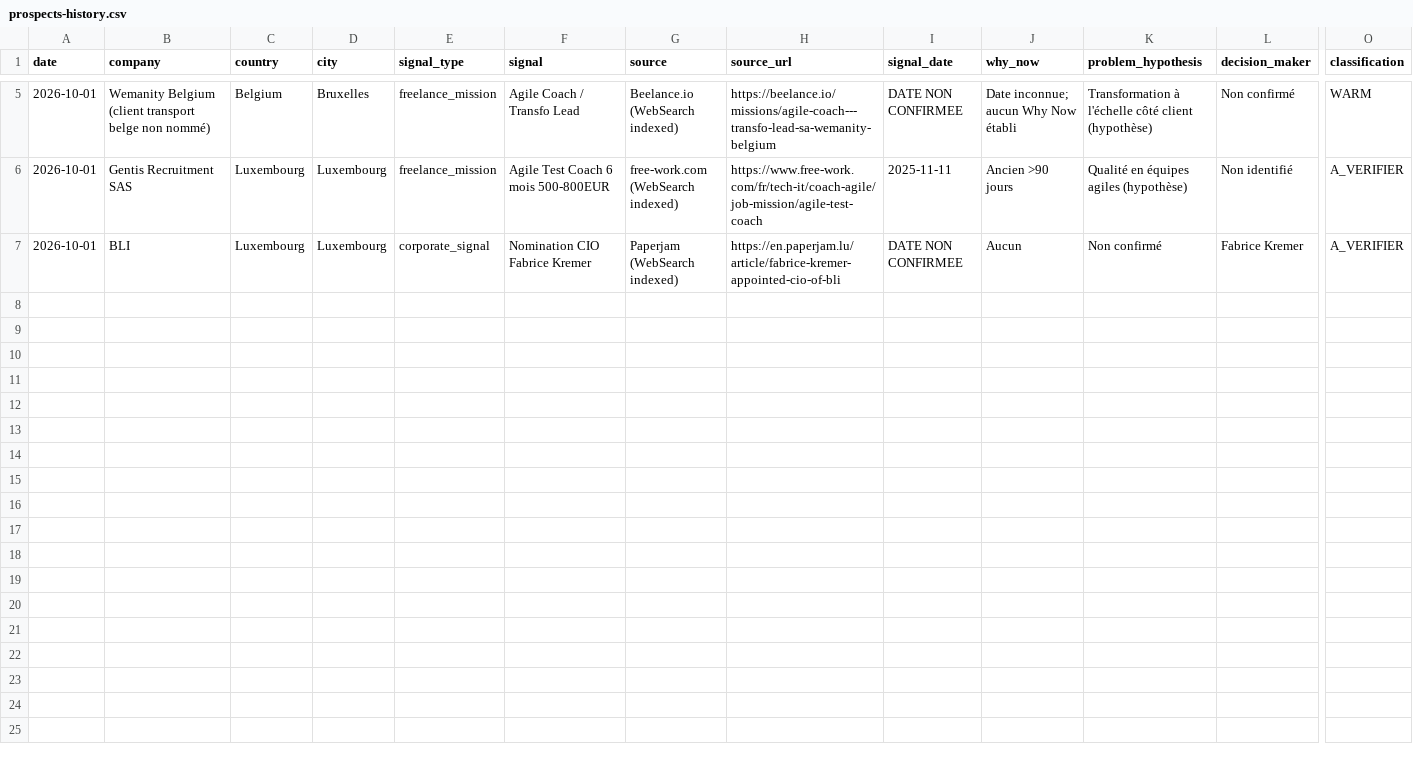
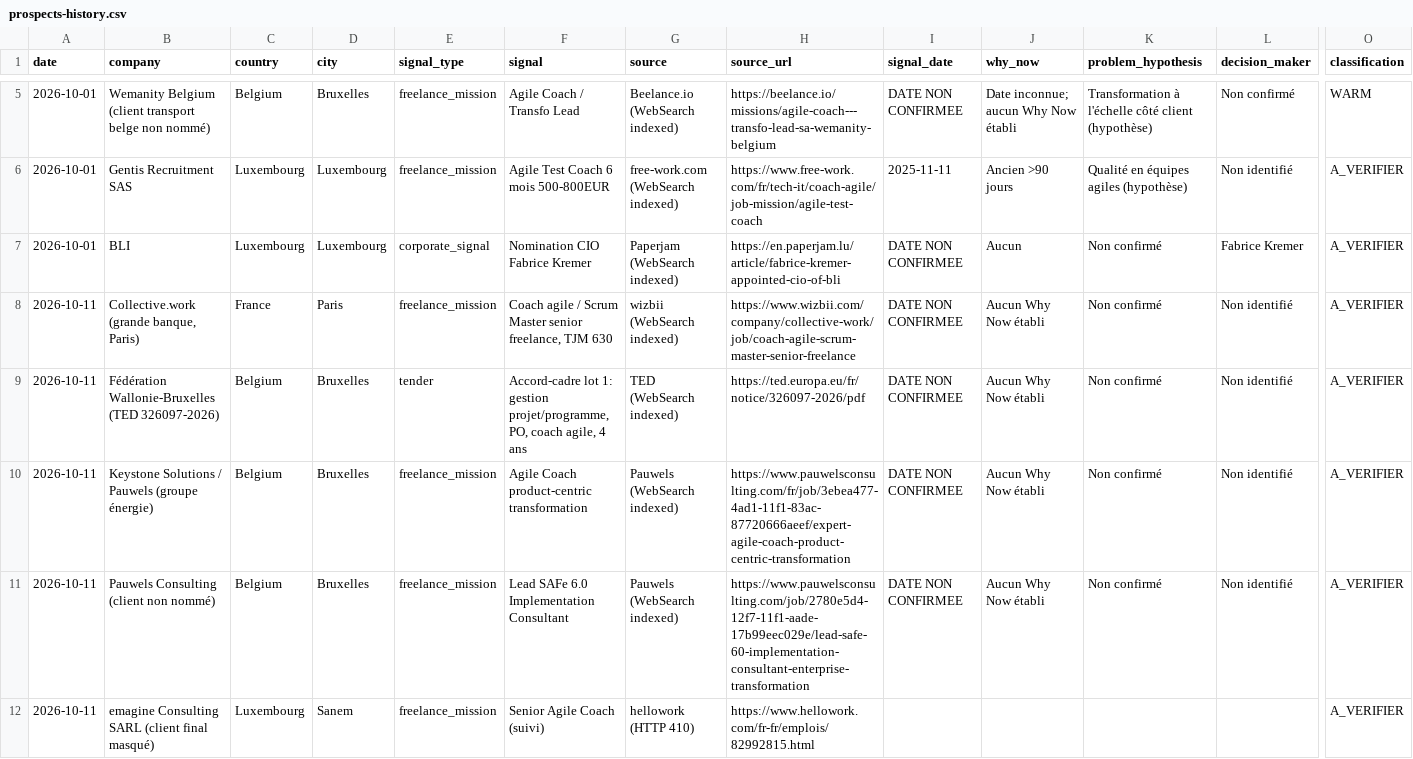
Before and after one commit to salimgomri/aigileBusinessHunter, a CSV file: prospects-history.csv, drawn as a sheet; only a part is shown, gaps mark what is left out; rows hold the shown columns only; the diff names each change by its address in the sheet, - before the commit and + after, or states it on an @@ line.

```diff
--- a/prospects-history.csv
+++ b/prospects-history.csv
+row 8: 2026-10-11 | Collective.work (grande banque, Paris) | France | Paris | freelance_mission | Coach agile / Scrum Master senior freelance, TJM 630 | wizbii (WebSearch indexed) | https://www.wizbii.com/company/collective-work/job/coach-agile-scrum-master-senior-freelance | DATE NON CONFIRMEE | Aucun Why Now établi | Non confirmé | Non identifié | A_VERIFIER
+row 9: 2026-10-11 | Fédération Wallonie-Bruxelles (TED 326097-2026) | Belgium | Bruxelles | tender | Accord-cadre lot 1: gestion projet/programme, PO, coach agile, 4 ans | TED (WebSearch indexed) | https://ted.europa.eu/fr/notice/326097-2026/pdf | DATE NON CONFIRMEE | Aucun Why Now établi | Non confirmé | Non identifié | A_VERIFIER
+row 10: 2026-10-11 | Keystone Solutions / Pauwels (groupe énergie) | Belgium | Bruxelles | freelance_mission | Agile Coach product-centric transformation | Pauwels (WebSearch indexed) | https://www.pauwelsconsulting.com/fr/job/3ebea477-4ad1-11f1-83ac-87720666aeef/expert-agile-coach-product-centric-transformation | DATE NON CONFIRMEE | Aucun Why Now établi | Non confirmé | Non identifié | A_VERIFIER
+row 11: 2026-10-11 | Pauwels Consulting (client non nommé) | Belgium | Bruxelles | freelance_mission | Lead SAFe 6.0 Implementation Consultant | Pauwels (WebSearch indexed) | https://www.pauwelsconsulting.com/job/2780e5d4-12f7-11f1-aade-17b99eec029e/lead-safe-60-implementation-consultant-enterprise-transformation | DATE NON CONFIRMEE | Aucun Why Now établi | Non confirmé | Non identifié | A_VERIFIER
+row 12: 2026-10-11 | emagine Consulting SARL (client final masqué) | Luxembourg | Sanem | freelance_mission | Senior Agile Coach (suivi) | hellowork (HTTP 410) | https://www.hellowork.com/fr-fr/emplois/82992815.html |  |  |  |  | A_VERIFIER
```
Also changed, not shown: 1 other file.
